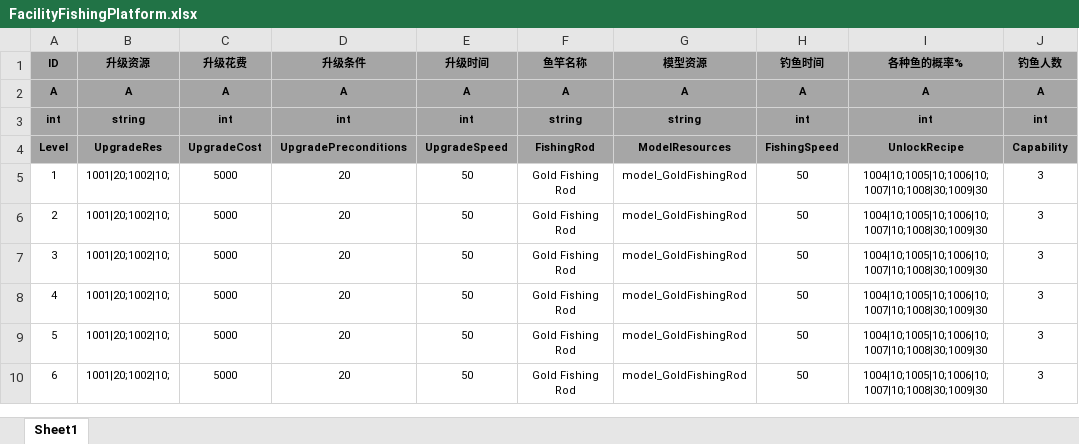
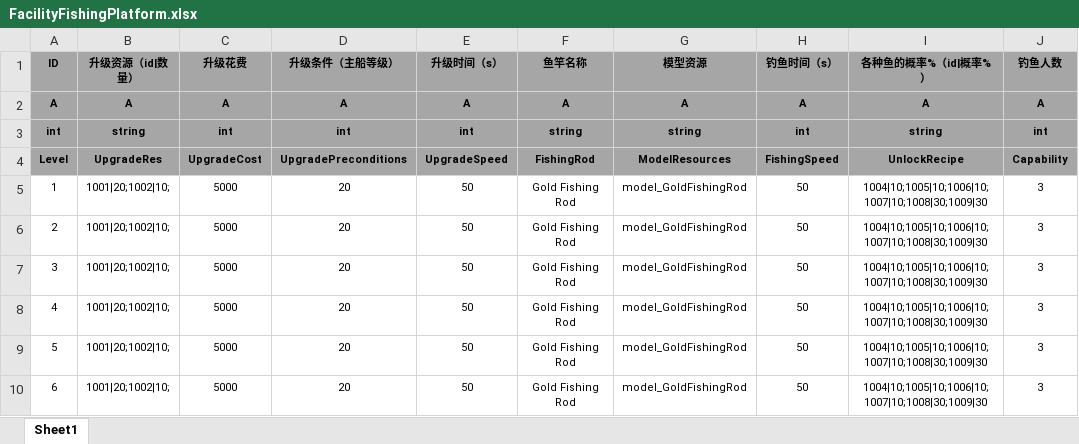
Before and after one commit to tkonexhh/LegendOfPirate, an Excel workbook: Tables/Sources/gameplay/Facility/FacilityFishingPlatform.xlsx, sheet Sheet1, drawn as a sheet; values as stored, in another font and other column widths than the file's, no borders; the diff names each change by its address in the sheet, - before the commit and + after, or states it on an @@ line.

```diff
--- a/Tables/Sources/gameplay/Facility/FacilityFishingPlatform.xlsx (sheet Sheet1)
+++ b/Tables/Sources/gameplay/Facility/FacilityFishingPlatform.xlsx (sheet Sheet1)
-B1: 升级资源
+B1: 升级资源（id|数量）
-D1: 升级条件
+D1: 升级条件（主船等级）
-E1: 升级时间
+E1: 升级时间（s）
-H1: 钓鱼时间
+H1: 钓鱼时间（s）
-I1: 各种鱼的概率%
+I1: 各种鱼的概率%（id|概率%）
-I3 (各种鱼的概率%（id|概率%）): int
+I3 (各种鱼的概率%（id|概率%）): string
```
Also changed, not shown: Tables/Sources/gameplay/Facility/FacilityGarden.xlsx, Tables/Sources/gameplay/Facility/FacilityKitchen.xlsx, 10 other files.
